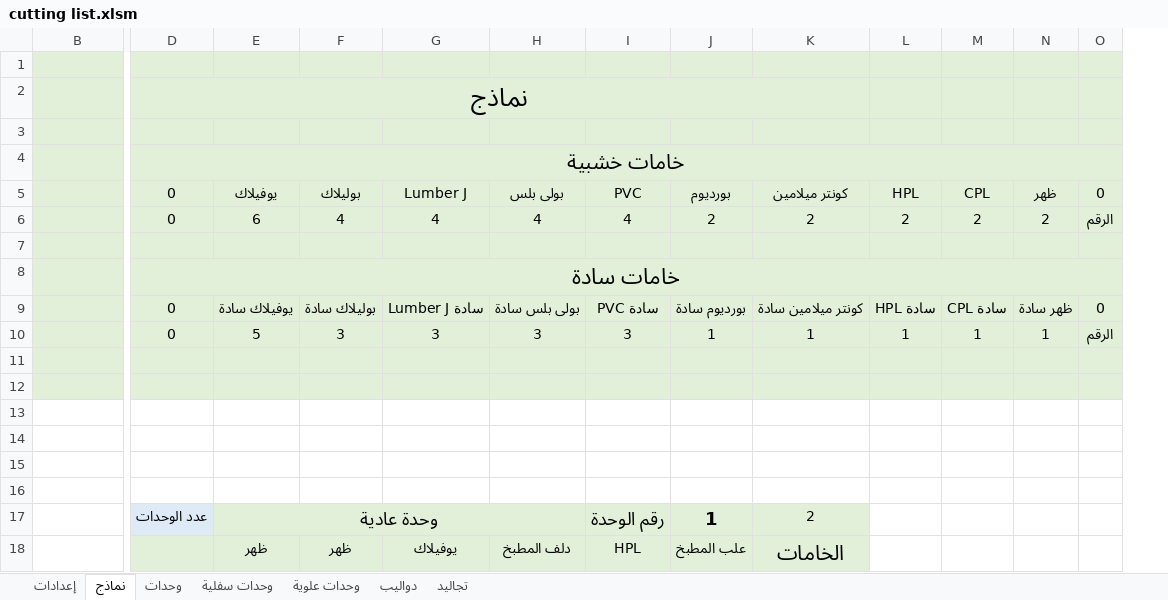
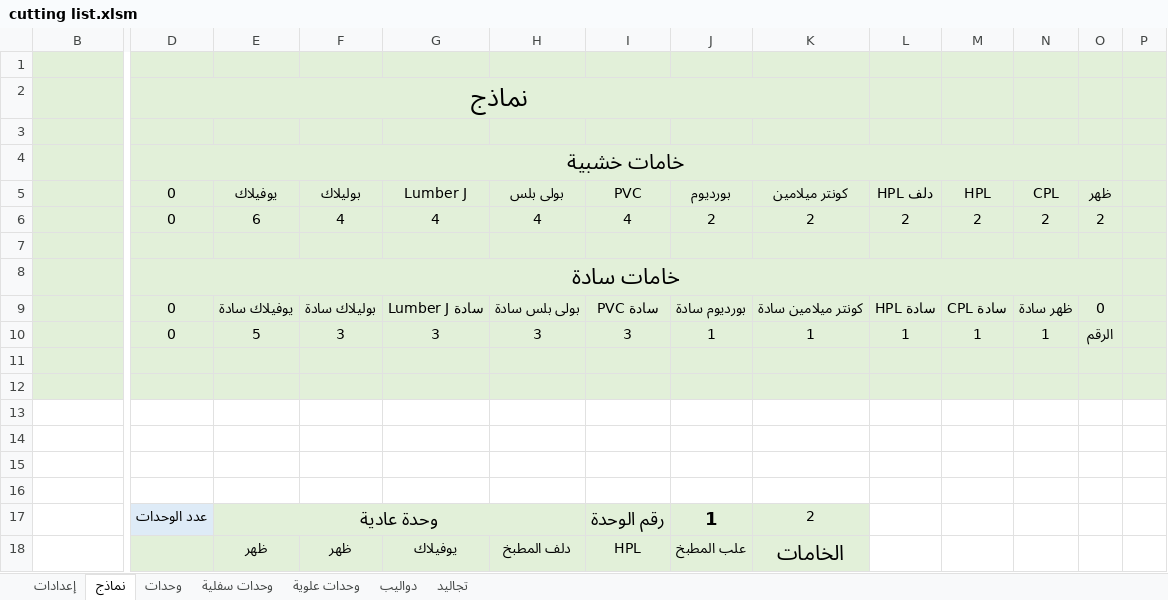
Before and after one commit to ahmed-elbehairy7/dwedar-cutting-list, an Excel workbook: cutting list.xlsm, sheet نماذج, drawn as a sheet; only a part is shown, gaps mark what is left out; values as stored, in another font and other column widths than the file's, no borders; charts and pictures not drawn; removed rows and columns are numbered as before the commit, all else as after; the diff names each change by its address in the sheet, - before the commit and + after, or states it on an @@ line.

```diff
--- a/cutting list.xlsm (sheet نماذج)
+++ b/cutting list.xlsm (sheet نماذج)
+column O (ظهر), rows 6-10: 2 |  |  | 0 | الرقم
-D4:O4 merged
+D4:O4 merged
-L5: HPL
+L5: HPL دلف
-M5: CPL
+M5: HPL
-N5: ظهر
+N5: CPL
-P5:P6 text colour: black
+P5:P6 text colour: #E2F0D9
-D8:O8 merged
+D8:O8 merged
-P9 (0): 0
+P9 (0): (empty)
-P10 (0): الرقم
+P10 (0): (empty)
```
Also changed, not shown: sheet وحدات, sheet دواليب, sheet تجاليد, sheet وحدات سفلية, sheet وحدات علوية, sheet إعدادات, formulas that keep their value.
